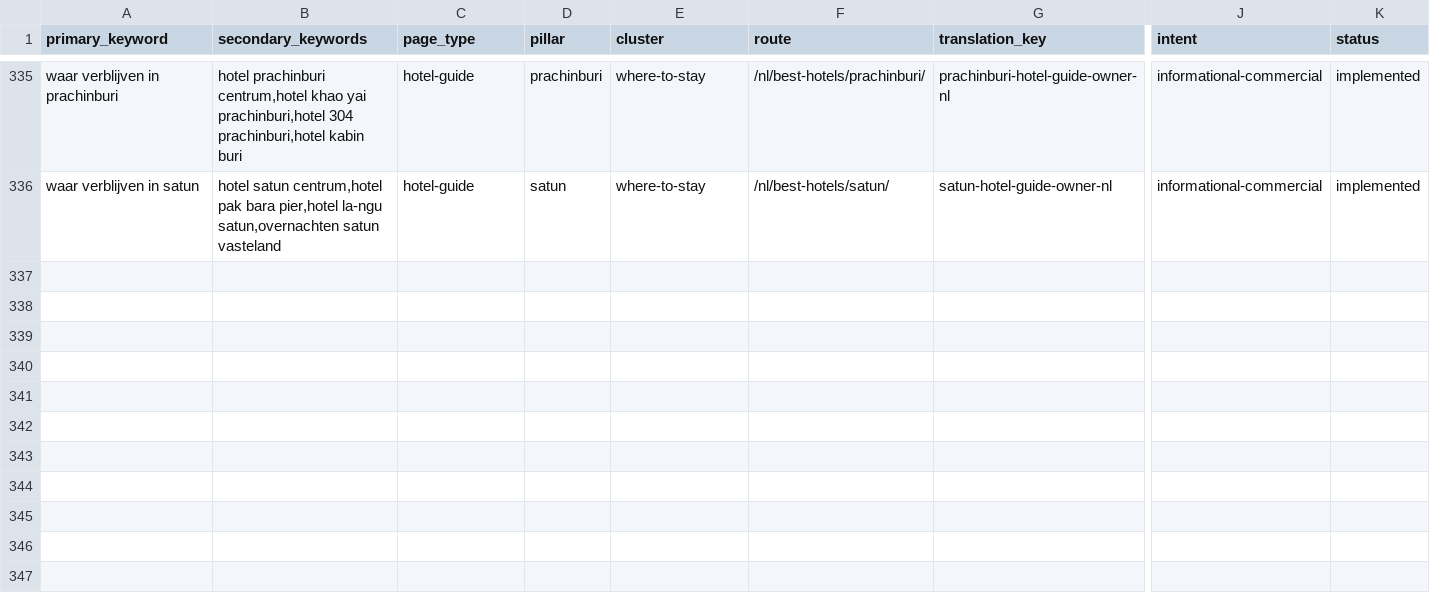
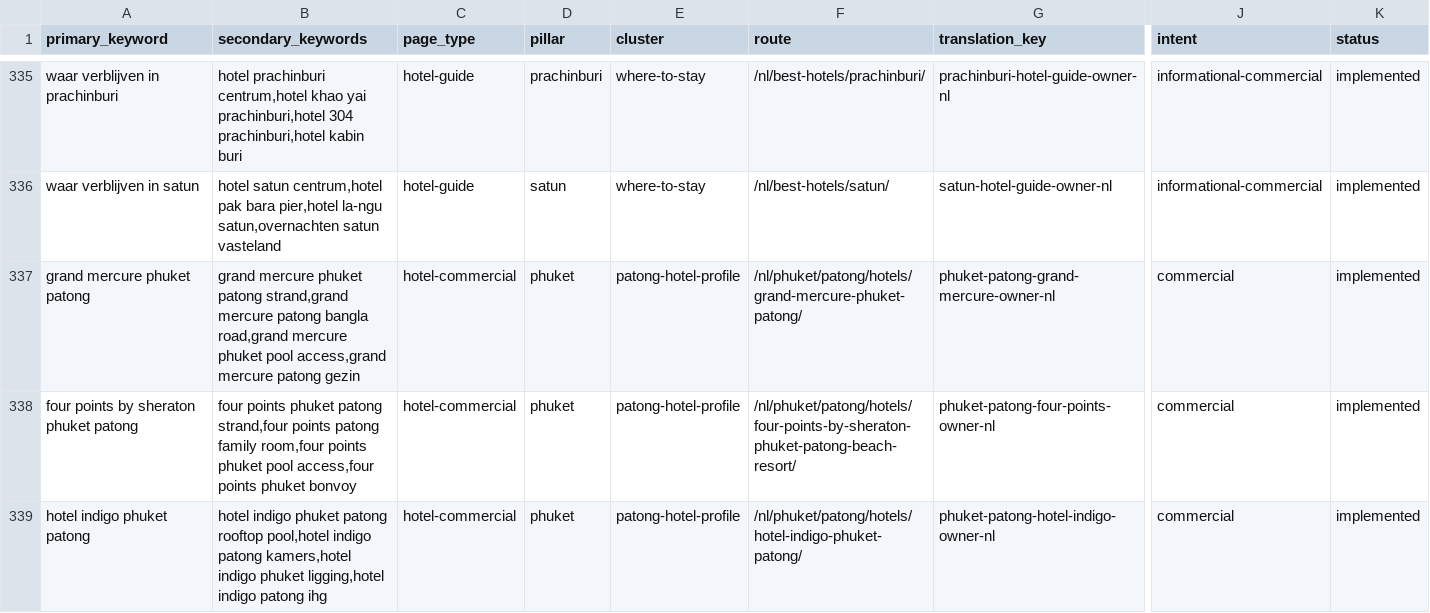
Before and after one commit to MarvinNL046/go2thailand.com, a CSV file: seo/keywords-nl.csv, drawn as a sheet; only a part is shown, gaps mark what is left out; rows hold the shown columns only; the diff names each change by its address in the sheet, - before the commit and + after, or states it on an @@ line.

Commit message:
feat(nl): migrate first Patong hotel profiles

```diff
--- a/seo/keywords-nl.csv
+++ b/seo/keywords-nl.csv
+row 337: grand mercure phuket patong | grand mercure phuket patong strand,grand mercure patong bangla road,grand mercure phuket pool access,grand mercure patong gezin | hotel-commercial | phuket | patong-hotel-profile | /nl/phuket/patong/hotels/grand-mercure-phuket-patong/ | phuket-patong-grand-mercure-owner-nl | commercial | implemented
+row 338: four points by sheraton phuket patong | four points phuket patong strand,four points patong family room,four points phuket pool access,four points phuket bonvoy | hotel-commercial | phuket | patong-hotel-profile | /nl/phuket/patong/hotels/four-points-by-sheraton-phuket-patong-beach-resort/ | phuket-patong-four-points-owner-nl | commercial | implemented
+row 339: hotel indigo phuket patong | hotel indigo phuket patong rooftop pool,hotel indigo patong kamers,hotel indigo phuket ligging,hotel indigo patong ihg | hotel-commercial | phuket | patong-hotel-profile | /nl/phuket/patong/hotels/hotel-indigo-phuket-patong/ | phuket-patong-hotel-indigo-owner-nl | commercial | implemented
```
Also changed, not shown: 14 other files.
